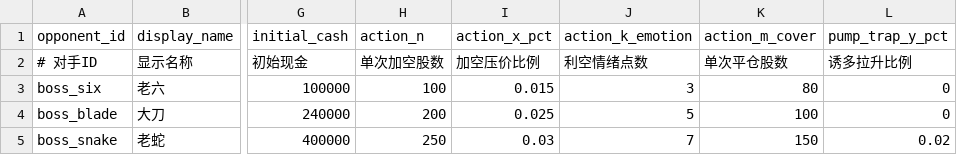
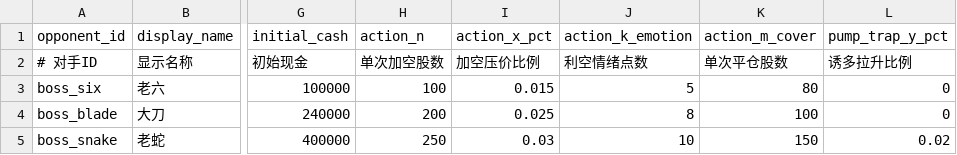
Before and after one commit to mqIndex/GameJam_Paper, a CSV file: Project/data/opponents.csv, drawn as a sheet; only a part is shown, gaps mark what is left out; the diff names each change by its address in the sheet, - before the commit and + after, or states it on an @@ line.

```diff
--- a/Project/data/opponents.csv
+++ b/Project/data/opponents.csv
-J3 (action_k_emotion): 3
+J3 (action_k_emotion): 5
-J4 (action_k_emotion): 5
+J4 (action_k_emotion): 8
-J5 (action_k_emotion): 7
+J5 (action_k_emotion): 10
```
Also changed, not shown: 15 other files.
